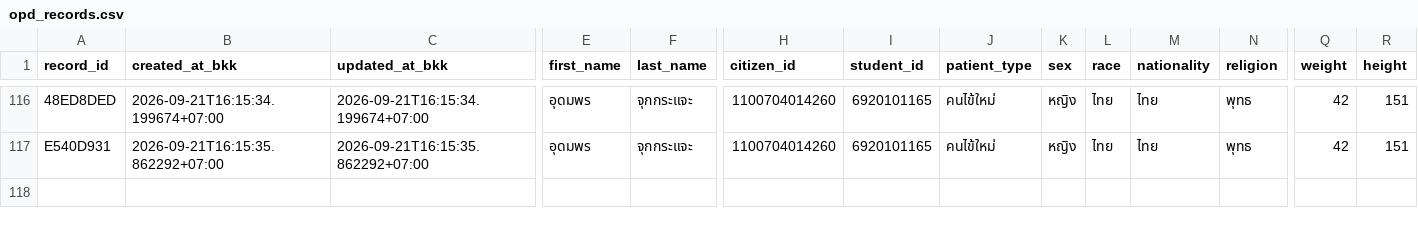
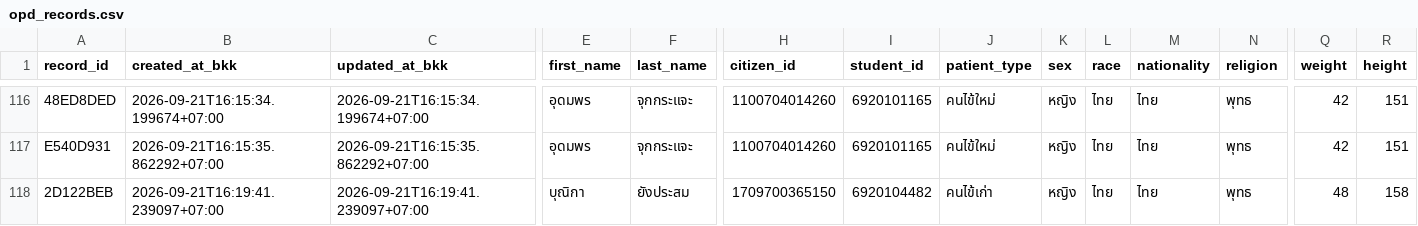
Before and after one commit to PythonianSt/OPD5, a CSV file: opd_records.csv, drawn as a sheet; only a part is shown, gaps mark what is left out; rows hold the shown columns only; the diff names each change by its address in the sheet, - before the commit and + after, or states it on an @@ line.

Commit message:
add OPD record 2D122BEB 2026-09-21T16:19:41.239097+07:00

```diff
--- a/opd_records.csv
+++ b/opd_records.csv
+row 118: 2D122BEB | 2026-09-21T16:19:41.239097+07:00 | 2026-09-21T16:19:41.239097+07:00 | บุณิกา | ยังประสม | 1709700365150 | 6920104482 | คนไข้เก่า | หญิง | ไทย | ไทย | พุทธ | 48 | 158
```
